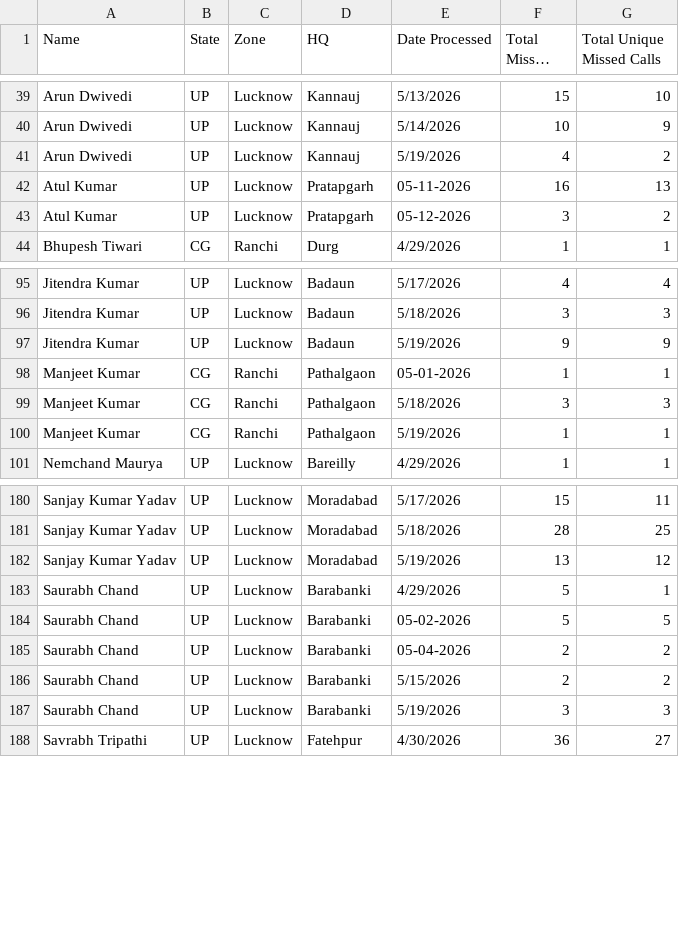
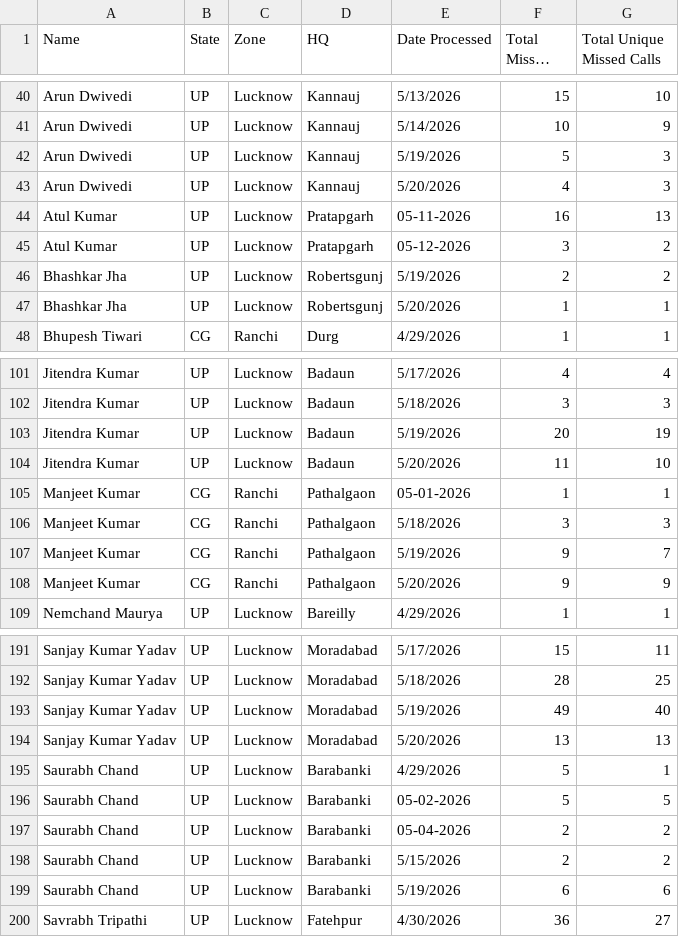
Before and after one commit to projectquicksilver/Shriram_Bioseed_Dashboard, a CSV file: public/reference.csv, drawn as a sheet; only a part is shown, gaps mark what is left out; long unchanged cells end in …; the diff covers the shown part only.

```diff
--- a/public/reference.csv
+++ b/public/reference.csv
@@ -40,5 +41,8 @@ Arun Dwivedi,UP,Lucknow,Kannauj,5/13/2026,15,10
 Arun Dwivedi,UP,Lucknow,Kannauj,5/14/2026,10,9
-Arun Dwivedi,UP,Lucknow,Kannauj,5/19/2026,4,2
+Arun Dwivedi,UP,Lucknow,Kannauj,5/19/2026,5,3
+Arun Dwivedi,UP,Lucknow,Kannauj,5/20/2026,4,3
 Atul Kumar,UP,Lucknow,Pratapgarh,05-11-2026,16,13
 Atul Kumar,UP,Lucknow,Pratapgarh,05-12-2026,3,2
+Bhashkar Jha,UP,Lucknow,Robertsgunj,5/19/2026,2,2
+Bhashkar Jha,UP,Lucknow,Robertsgunj,5/20/2026,1,1
 Bhupesh Tiwari,CG,Ranchi,Durg,4/29/2026,1,1
@@ -96,6 +102,8 @@ Jitendra Kumar,UP,Lucknow,Badaun,5/17/2026,4,4
 Jitendra Kumar,UP,Lucknow,Badaun,5/18/2026,3,3
-Jitendra Kumar,UP,Lucknow,Badaun,5/19/2026,9,9
+Jitendra Kumar,UP,Lucknow,Badaun,5/19/2026,20,19
+Jitendra Kumar,UP,Lucknow,Badaun,5/20/2026,11,10
 Manjeet Kumar,CG,Ranchi,Pathalgaon,05-01-2026,1,1
 Manjeet Kumar,CG,Ranchi,Pathalgaon,5/18/2026,3,3
-Manjeet Kumar,CG,Ranchi,Pathalgaon,5/19/2026,1,1
+Manjeet Kumar,CG,Ranchi,Pathalgaon,5/19/2026,9,7
+Manjeet Kumar,CG,Ranchi,Pathalgaon,5/20/2026,9,9
 Nemchand Maurya,UP,Lucknow,Bareilly,4/29/2026,1,1
@@ -181,3 +192,4 @@ Sanjay Kumar Yadav,UP,Lucknow,Moradabad,5/17/2026,15,11
 Sanjay Kumar Yadav,UP,Lucknow,Moradabad,5/18/2026,28,25
-Sanjay Kumar Yadav,UP,Lucknow,Moradabad,5/19/2026,13,12
+Sanjay Kumar Yadav,UP,Lucknow,Moradabad,5/19/2026,49,40
+Sanjay Kumar Yadav,UP,Lucknow,Moradabad,5/20/2026,13,13
 Saurabh Chand,UP,Lucknow,Barabanki,4/29/2026,5,1
@@ -186,3 +198,3 @@ Saurabh Chand,UP,Lucknow,Barabanki,05-04-2026,2,2
 Saurabh Chand,UP,Lucknow,Barabanki,5/15/2026,2,2
-Saurabh Chand,UP,Lucknow,Barabanki,5/19/2026,3,3
+Saurabh Chand,UP,Lucknow,Barabanki,5/19/2026,6,6
 Savrabh Tripathi,UP,Lucknow,Fatehpur,4/30/2026,36,27
```
Also changed, not shown: 8 added rows and 18 edited cells elsewhere in this file, 1 other file.
